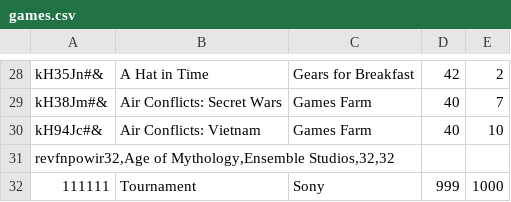
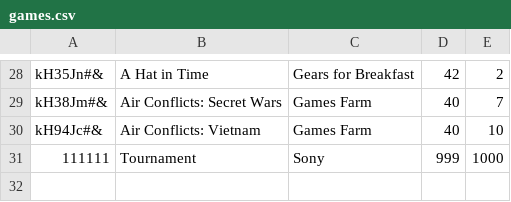
Before and after one commit to domel2222/transformerps, a CSV file: store/games.csv, drawn as a sheet; only a part is shown, gaps mark what is left out; the diff names each change by its address in the sheet, - before the commit and + after, or states it on an @@ line.

Commit message:
fix in registery

```diff
--- a/store/games.csv
+++ b/store/games.csv
-row 31: revfnpowir32,Age of Mythology,Ensemble Studios,32,32
```
